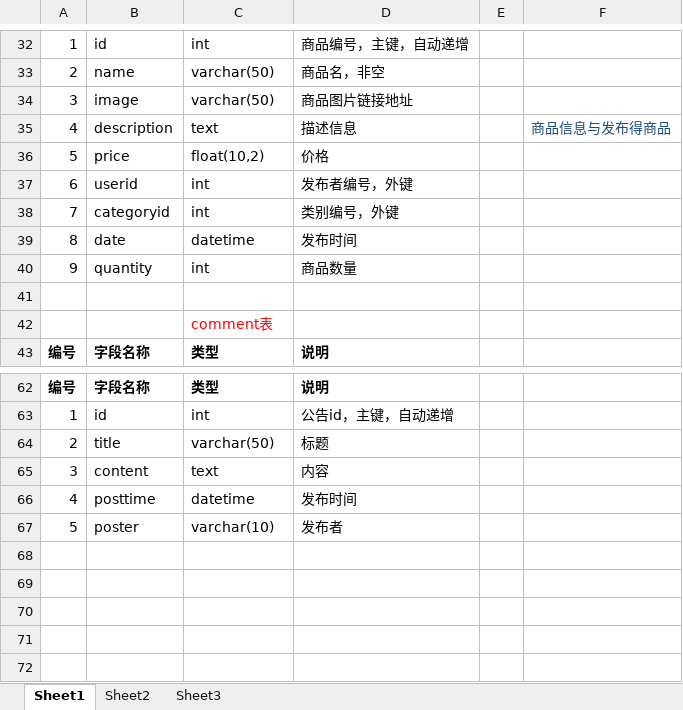
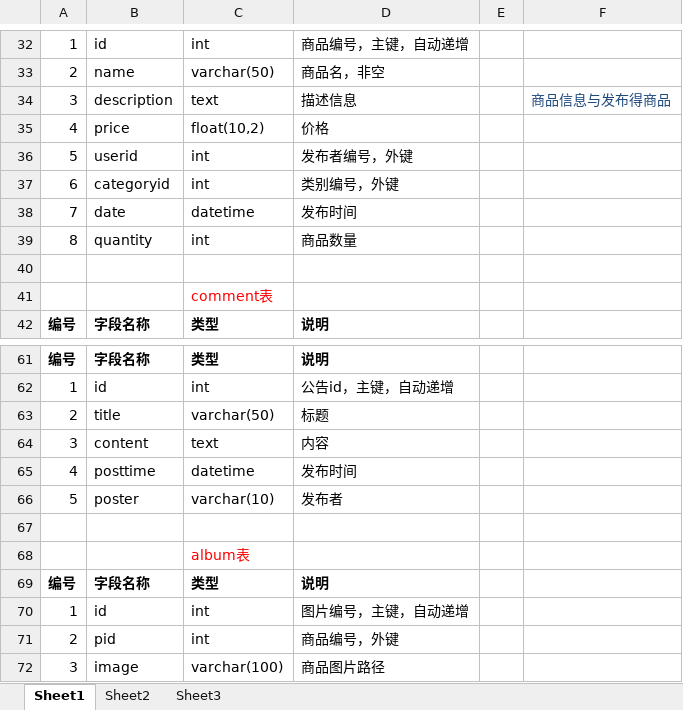
Before and after one commit to LeonLopez/Second-hand-trading-platform, an Excel workbook: 软工数据库设计/软工数据库设计.xlsx, sheet Sheet1, drawn as a sheet; only a part is shown, gaps mark what is left out; values as stored, in another font and other column widths than the file's, no borders; removed rows and columns are numbered as before the commit, all else as after; the diff names each change by its address in the sheet, - before the commit and + after, or states it on an @@ line.

```diff
--- a/软工数据库设计/软工数据库设计.xlsx (sheet Sheet1)
+++ b/软工数据库设计/软工数据库设计.xlsx (sheet Sheet1)
-row 34: 3 | image | varchar(50) | 商品图片链接地址
-A34: 4
+A34: 3
-A35: 5
+A35: 4
-A36: 6
+A36: 5
-A37: 7
+A37: 6
-A38: 8
+A38: 7
-A39: 9
+A39: 8
+row 67: (empty)
+row 68:  |  | album表
+row 69: 编号 | 字段名称 | 类型 | 说明
+row 70: 1 | id | int | 图片编号，主键，自动递增
+row 71: 2 | pid | int | 商品编号，外键
+row 72: 3 | image | varchar(100) | 商品图片路径
```
Also changed, not shown: 1 other file.
